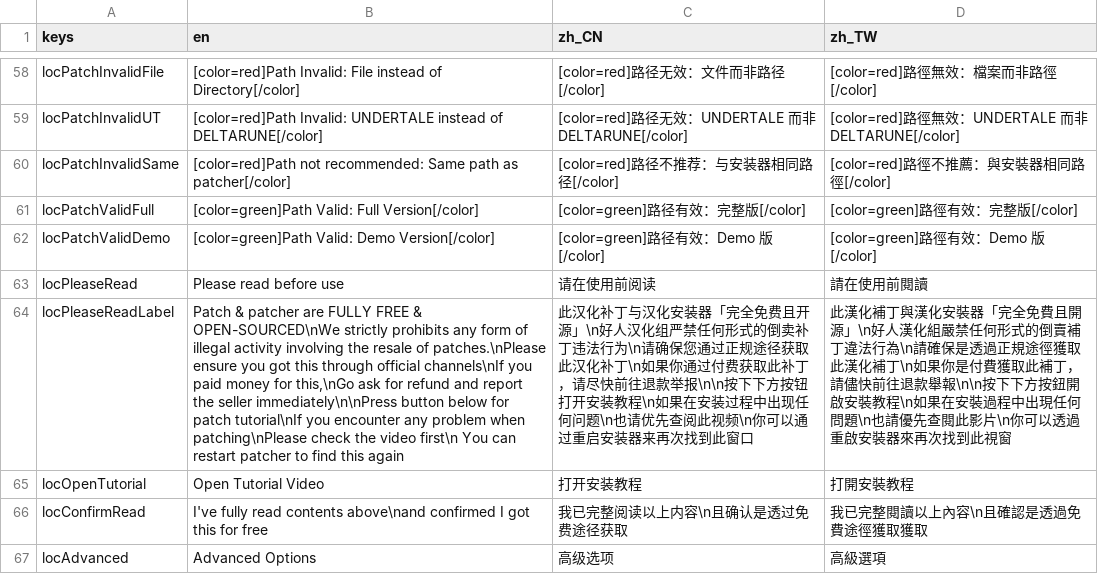
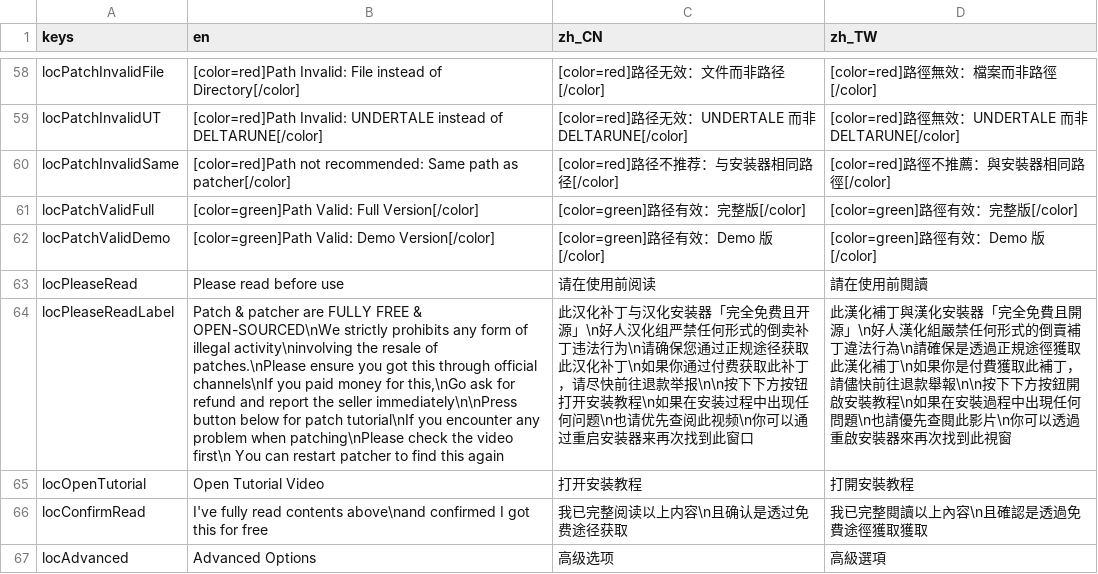
Before and after one commit to gm3dr/DeltaruneChinesePatcher, a CSV file: Locale/loc.csv, drawn as a sheet; only a part is shown, gaps mark what is left out; the diff names each change by its address in the sheet, - before the commit and + after, or states it on an @@ line.

Commit message:
fix

```diff
--- a/Locale/loc.csv
+++ b/Locale/loc.csv
-B64 (en): …of illegal activity involving the resale…
+B64 (en): …of illegal activity\ninvolving the resale…
```
